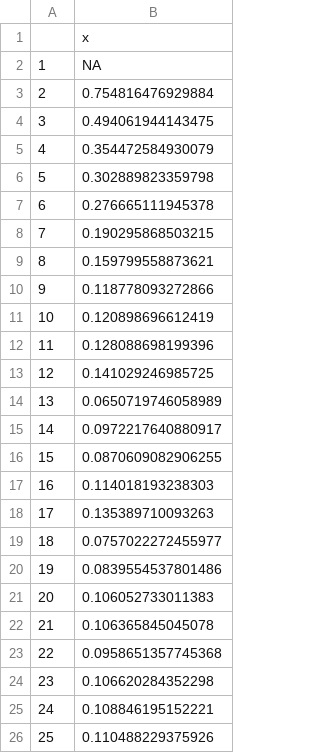
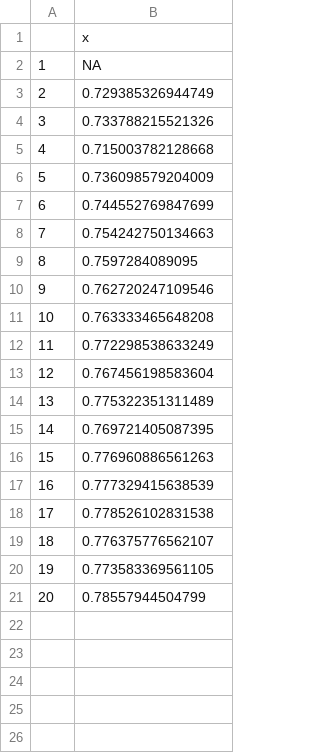
Before and after one commit to francescortu/Svevo-corpus-analysis, a CSV file: csv/silhouette.csv, drawn as a sheet.

Commit message:
update silhouette functions

```diff
--- a/csv/silhouette.csv
+++ b/csv/silhouette.csv
@@ -2,25 +2,20 @@
 "1",NA
-"2",0.754816476929884
-"3",0.494061944143475
-"4",0.354472584930079
-"5",0.302889823359798
-"6",0.276665111945378
-"7",0.190295868503215
-"8",0.159799558873621
-"9",0.118778093272866
-"10",0.120898696612419
-"11",0.128088698199396
-"12",0.141029246985725
-"13",0.0650719746058989
-"14",0.0972217640880917
-"15",0.0870609082906255
-"16",0.114018193238303
-"17",0.135389710093263
-"18",0.0757022272455977
-"19",0.0839554537801486
-"20",0.106052733011383
-"21",0.106365845045078
-"22",0.0958651357745368
-"23",0.106620284352298
-"24",0.108846195152221
-"25",0.110488229375926
+"2",0.729385326944749
+"3",0.733788215521326
+"4",0.715003782128668
+"5",0.736098579204009
+"6",0.744552769847699
+"7",0.754242750134663
+"8",0.7597284089095
+"9",0.762720247109546
+"10",0.763333465648208
+"11",0.772298538633249
+"12",0.767456198583604
+"13",0.775322351311489
+"14",0.769721405087395
+"15",0.776960886561263
+"16",0.777329415638539
+"17",0.778526102831538
+"18",0.776375776562107
+"19",0.773583369561105
+"20",0.78557944504799
```
Also changed, not shown: 2 other files.
